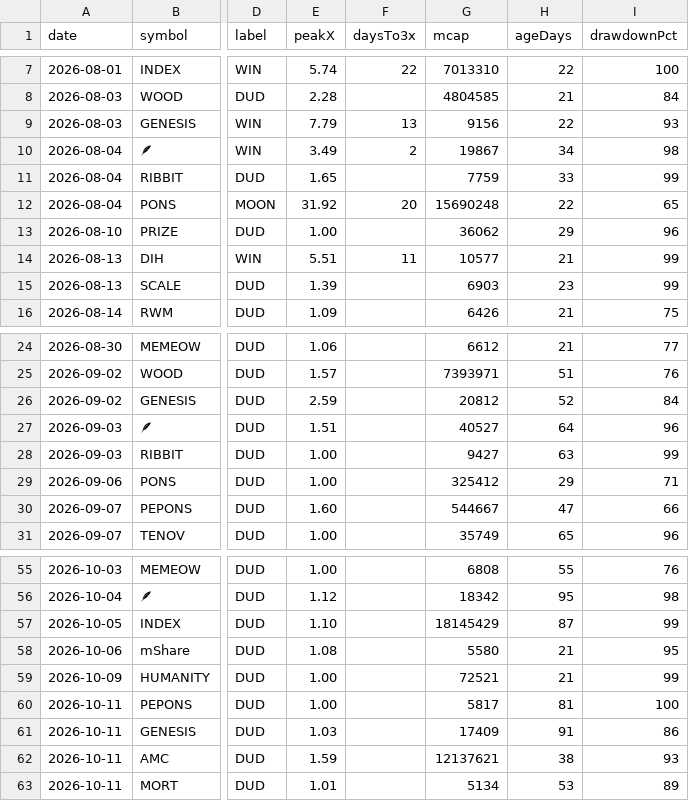
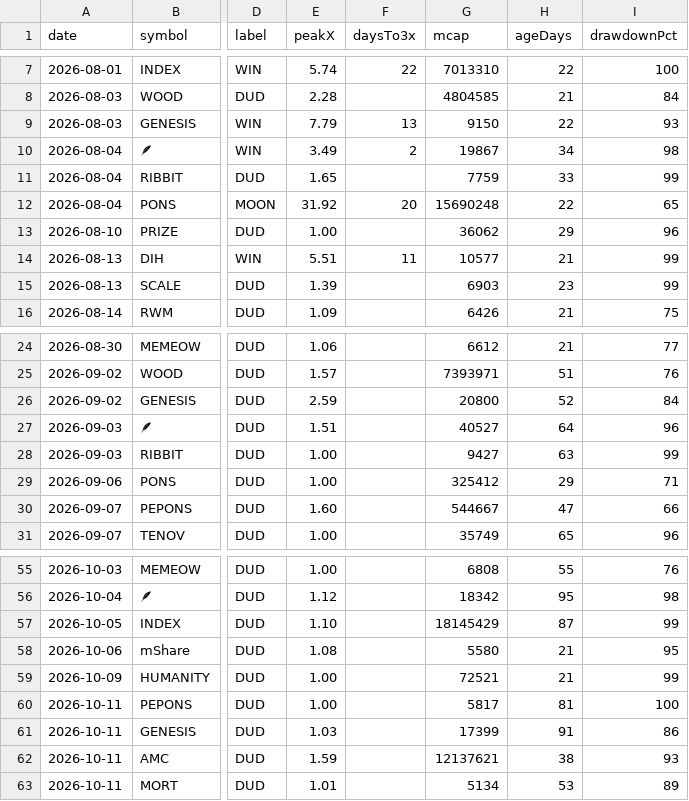
Before and after one commit to itsloashh/hood-scanner, a CSV file: data/research/setups.csv, drawn as a sheet; only a part is shown, gaps mark what is left out; the diff names each change by its address in the sheet, - before the commit and + after, or states it on an @@ line.

```diff
--- a/data/research/setups.csv
+++ b/data/research/setups.csv
-G9 (mcap): 9156
+G9 (mcap): 9150
-G26 (mcap): 20812
+G26 (mcap): 20800
-G61 (mcap): 17409
+G61 (mcap): 17399
```
Also changed, not shown: 5 other files.
